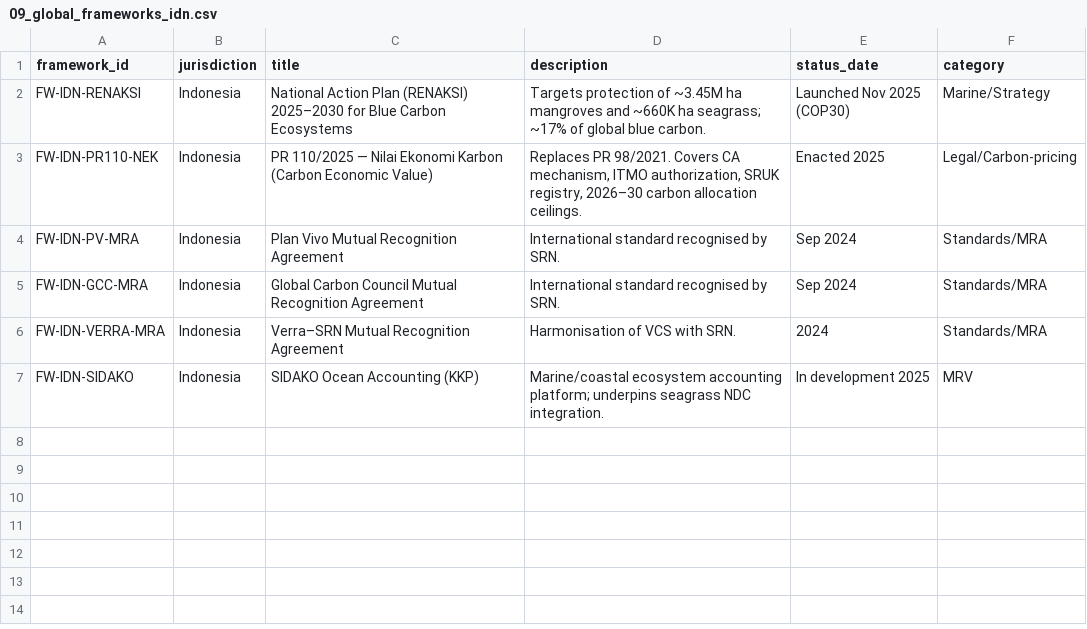
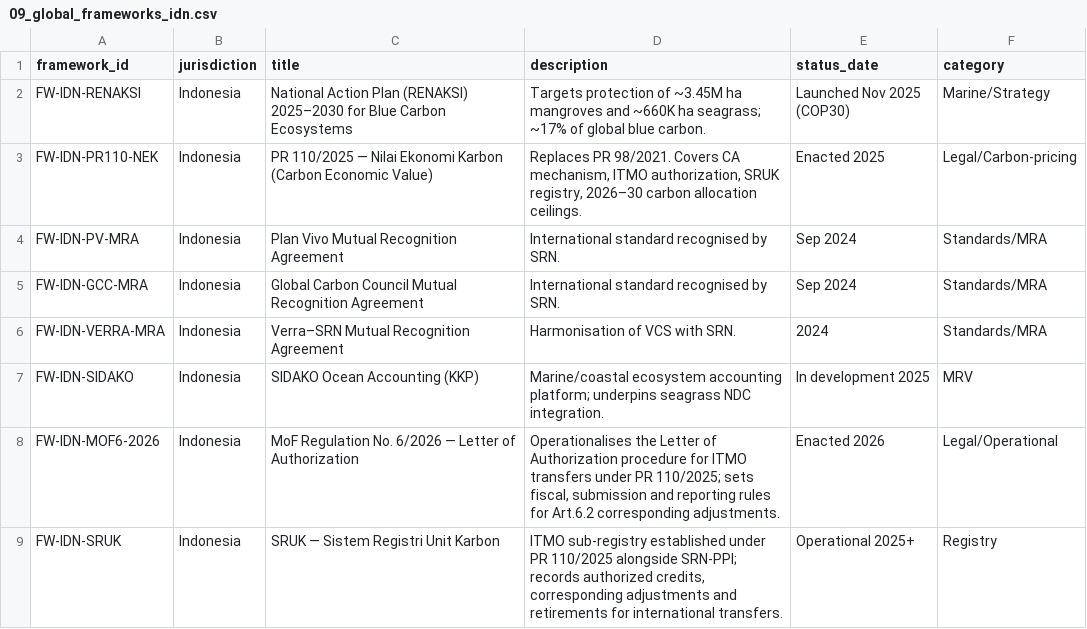
Before and after one commit to j777shin/Bcr-backend, a CSV file: data/09_global_frameworks_idn.csv, drawn as a sheet; the diff names each change by its address in the sheet, - before the commit and + after, or states it on an @@ line.

```diff
--- a/data/09_global_frameworks_idn.csv
+++ b/data/09_global_frameworks_idn.csv
+row 8: FW-IDN-MOF6-2026 | Indonesia | MoF Regulation No. 6/2026 — Letter of Authorization | Operationalises the Letter of Authorization procedure for ITMO transfers under PR 110/2025; sets fiscal, submission and reporting rules for Art.6.2 corresponding adjustments. | Enacted 2026 | Legal/Operational
+row 9: FW-IDN-SRUK | Indonesia | SRUK — Sistem Registri Unit Karbon | ITMO sub-registry established under PR 110/2025 alongside SRN-PPI; records authorized credits, corresponding adjustments and retirements for international transfers. | Operational 2025+ | Registry
```
Also changed, not shown: data/06_country_institutions_idn.csv, data/11_global_stats_new.csv, 8 other files.
